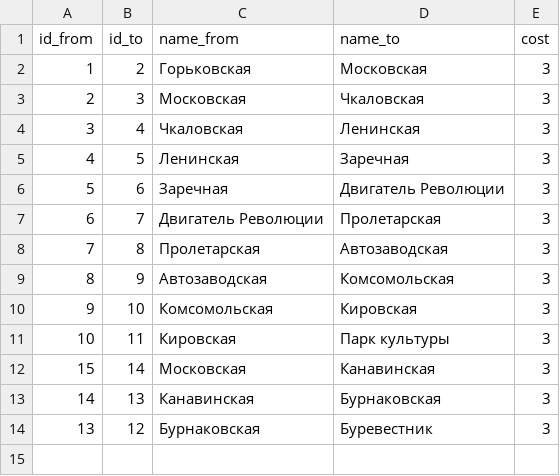
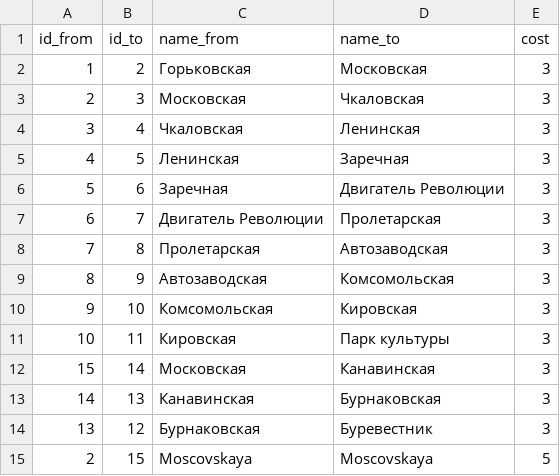
Before and after one commit to nextgis/metro4all, a CSV file: data/niz/graph.csv, drawn as a sheet; the diff names each change by its address in the sheet, - before the commit and + after, or states it on an @@ line.

Commit message:
graph was updated

```diff
--- a/data/niz/graph.csv
+++ b/data/niz/graph.csv
+row 15: 2 | 15 | Moscovskaya | Moscovskaya | 5
```
